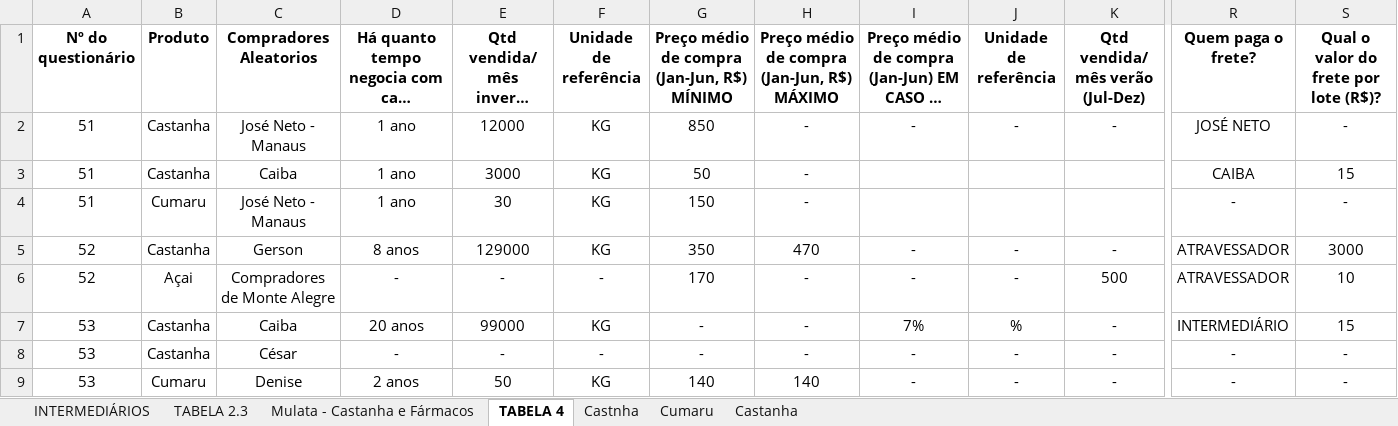
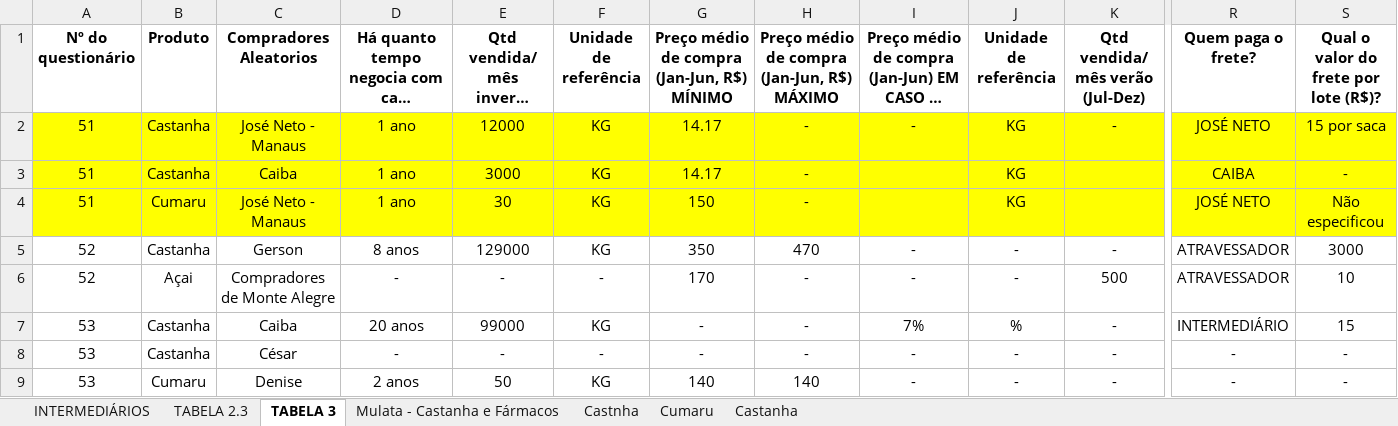
Before and after one commit to sbdiversidade/formularios-contas-alphas, an Excel workbook: banco-questionarios-intermediarios.xlsx, sheet TABELA 3, drawn as a sheet; only a part is shown, gaps mark what is left out; long unchanged cells end in …; values as stored, in another font and other column widths than the file's, no borders; the diff covers the shown part only; the diff names each change by its address in the sheet, - before the commit and + after, or states it on an @@ line.

Commit message:
51
Alteração na planilha 51 (Intermediários)

```diff
--- a/banco-questionarios-intermediarios.xlsx (sheet TABELA 3)
+++ b/banco-questionarios-intermediarios.xlsx (sheet TABELA 3)
-sheet tab: TABELA 4
+sheet tab: TABELA 3
@@ sheet tab order changed: INTERMEDIÁRIOS | TABELA 2.3 | TABELA 3 | Mulata - Castanha e Fármacos | Castnha | Cumaru | Castanha @@
-A2:S4 fill: none
+A2:S4 fill: #FFFF00
-G2: 850
+G2: 14.17
-J2 (Unidade de referência): -
+J2 (Unidade de referência): KG
-S2: -
+S2: 15 por saca
-G3: 50
+G3: 14.17
-J3:J4 (Unidade de referência): (empty)
+J3:J4 (Unidade de referência): KG
-S3: 15
+S3: -
-R4 (Quem paga o frete?): -
+R4 (Quem paga o frete?): JOSÉ NETO
-S4: -
+S4: Não especificou
```
Also changed, not shown: cell formats elsewhere in this sheet, sheet TABELA 2.3, sheet INTERMEDIÁRIOS.
